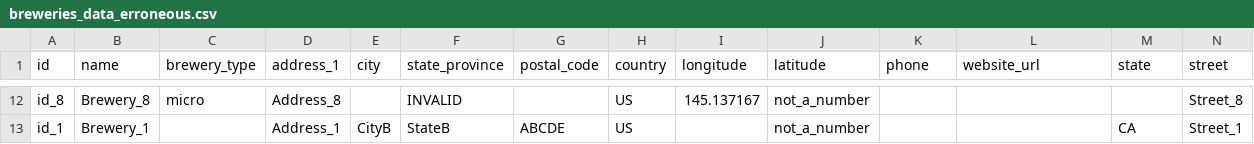
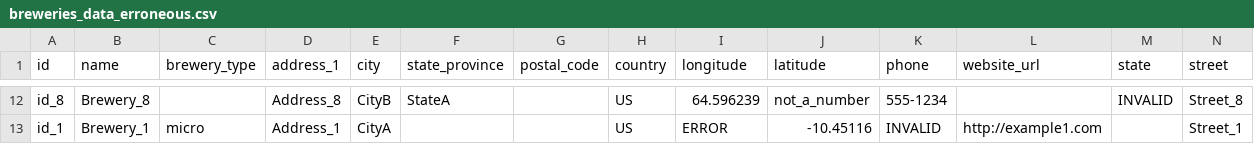
Before and after one commit to jimymora25/tarea_2_BigData, a CSV file: breweries_data_erroneous.csv, drawn as a sheet; only a part is shown, gaps mark what is left out; the diff covers the shown part only; the diff names each change by its address in the sheet, - before the commit and + after, or states it on an @@ line.

Commit message:
Modificaciones en Script_Brewery_errores y breweries_data_erroneous

```diff
--- a/breweries_data_erroneous.csv
+++ b/breweries_data_erroneous.csv
-C12 (brewery_type): micro
+C12 (brewery_type): (empty)
-E12 (city): (empty)
+E12 (city): CityB
-F12 (state_province): INVALID
+F12 (state_province): StateA
-I12 (longitude): 145.137167
+I12 (longitude): 64.596239
-K12 (phone): (empty)
+K12 (phone): 555-1234
-M12 (state): (empty)
+M12 (state): INVALID
-C13 (brewery_type): (empty)
+C13 (brewery_type): micro
-E13 (city): CityB
+E13 (city): CityA
-F13 (state_province): StateB
+F13 (state_province): (empty)
-G13 (postal_code): ABCDE
+G13 (postal_code): (empty)
-I13 (longitude): (empty)
+I13 (longitude): ERROR
-J13 (latitude): not_a_number
+J13 (latitude): -10.45116
-K13 (phone): (empty)
+K13 (phone): INVALID
-L13 (website_url): (empty)
+L13 (website_url): http://example1.com
-M13 (state): CA
+M13 (state): (empty)
```
Also changed, not shown: 66 edited cells elsewhere in this file, 1 other file.
